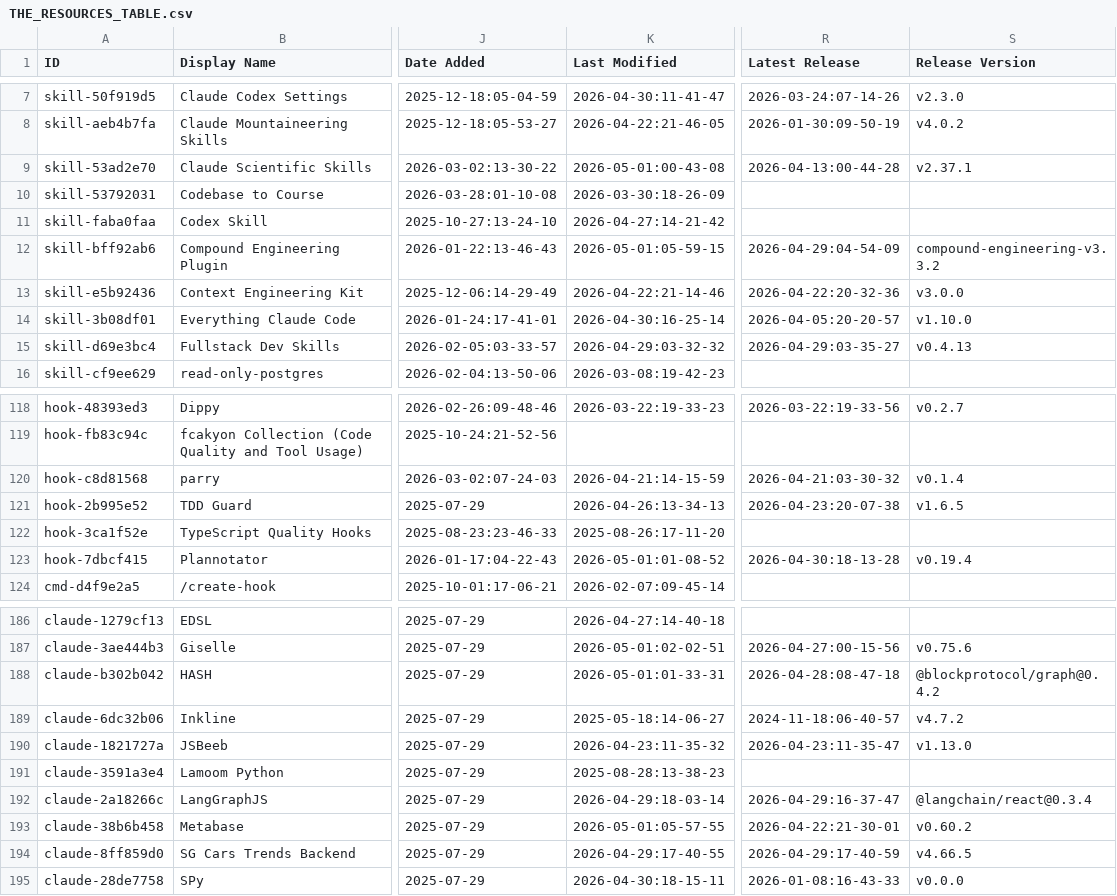
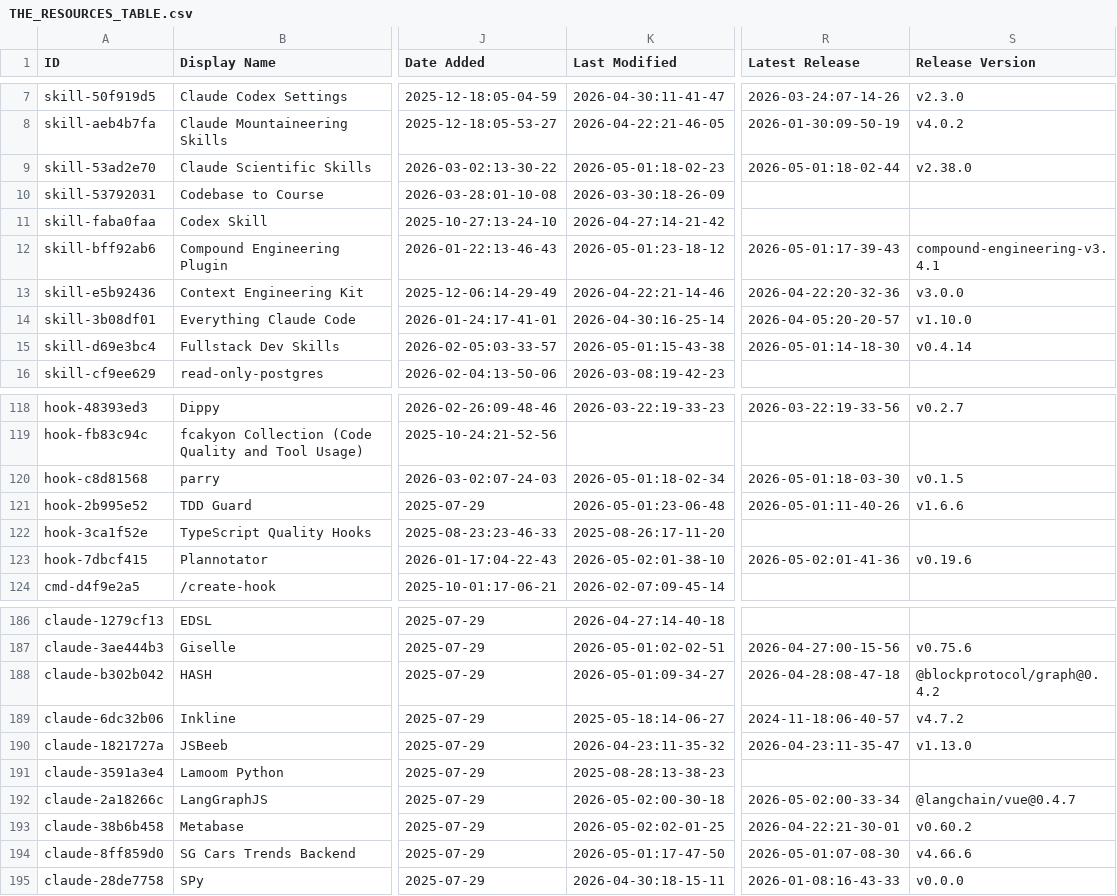
Before and after one commit to sasakiblog26-lgtm/awesome-claude-code, a CSV file: THE_RESOURCES_TABLE.csv, drawn as a sheet; only a part is shown, gaps mark what is left out; the diff covers the shown part only; the diff names each change by its address in the sheet, - before the commit and + after, or states it on an @@ line.

```diff
--- a/THE_RESOURCES_TABLE.csv
+++ b/THE_RESOURCES_TABLE.csv
-K9 (Last Modified): 2026-05-01:00-43-08
+K9 (Last Modified): 2026-05-01:18-02-23
-R9 (Latest Release): 2026-04-13:00-44-28
+R9 (Latest Release): 2026-05-01:18-02-44
-S9 (Release Version): v2.37.1
+S9 (Release Version): v2.38.0
-K12 (Last Modified): 2026-05-01:05-59-15
+K12 (Last Modified): 2026-05-01:23-18-12
-R12 (Latest Release): 2026-04-29:04-54-09
+R12 (Latest Release): 2026-05-01:17-39-43
-S12 (Release Version): compound-engineering-v3.3.2
+S12 (Release Version): compound-engineering-v3.4.1
-K15 (Last Modified): 2026-04-29:03-32-32
+K15 (Last Modified): 2026-05-01:15-43-38
-R15 (Latest Release): 2026-04-29:03-35-27
+R15 (Latest Release): 2026-05-01:14-18-30
-S15 (Release Version): v0.4.13
+S15 (Release Version): v0.4.14
-K120 (Last Modified): 2026-04-21:14-15-59
+K120 (Last Modified): 2026-05-01:18-02-34
-R120 (Latest Release): 2026-04-21:03-30-32
+R120 (Latest Release): 2026-05-01:18-03-30
-S120 (Release Version): v0.1.4
+S120 (Release Version): v0.1.5
-K121 (Last Modified): 2026-04-26:13-34-13
+K121 (Last Modified): 2026-05-01:23-06-48
-R121 (Latest Release): 2026-04-23:20-07-38
+R121 (Latest Release): 2026-05-01:11-40-26
-S121 (Release Version): v1.6.5
+S121 (Release Version): v1.6.6
-K123 (Last Modified): 2026-05-01:01-08-52
+K123 (Last Modified): 2026-05-02:01-38-10
-R123 (Latest Release): 2026-04-30:18-13-28
+R123 (Latest Release): 2026-05-02:01-41-36
-S123 (Release Version): v0.19.4
+S123 (Release Version): v0.19.6
-K188 (Last Modified): 2026-05-01:01-33-31
+K188 (Last Modified): 2026-05-01:09-34-27
-K192 (Last Modified): 2026-04-29:18-03-14
+K192 (Last Modified): 2026-05-02:00-30-18
-R192 (Latest Release): 2026-04-29:16-37-47
+R192 (Latest Release): 2026-05-02:00-33-34
-S192 (Release Version): @langchain/react@0.3.4
+S192 (Release Version): @langchain/vue@0.4.7
-K193 (Last Modified): 2026-05-01:05-57-55
+K193 (Last Modified): 2026-05-02:02-01-25
-K194 (Last Modified): 2026-04-29:17-40-55
+K194 (Last Modified): 2026-05-01:17-47-50
-R194 (Latest Release): 2026-04-29:17-40-59
+R194 (Latest Release): 2026-05-01:07-08-30
-S194 (Release Version): v4.66.5
+S194 (Release Version): v4.66.6
```
Also changed, not shown: 18 edited cells elsewhere in this file.
